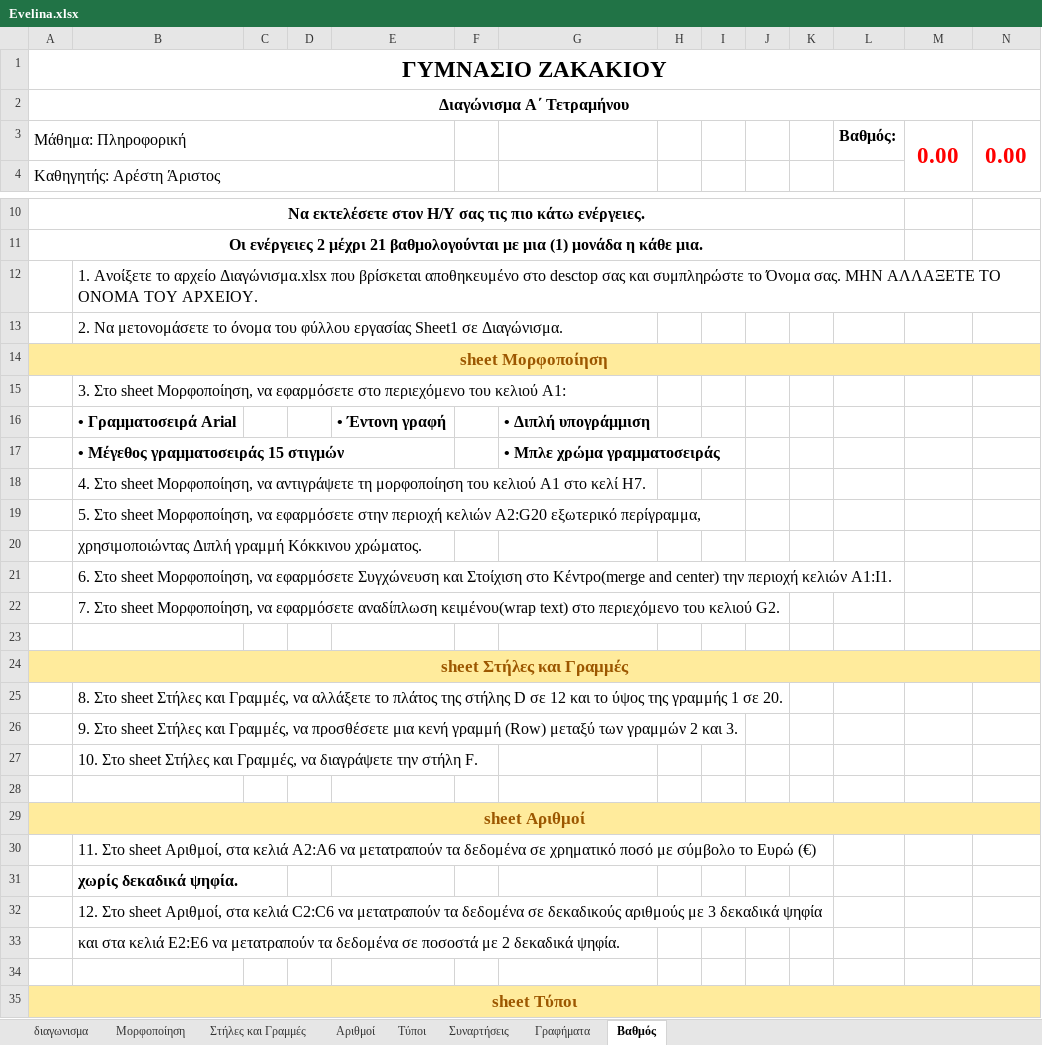
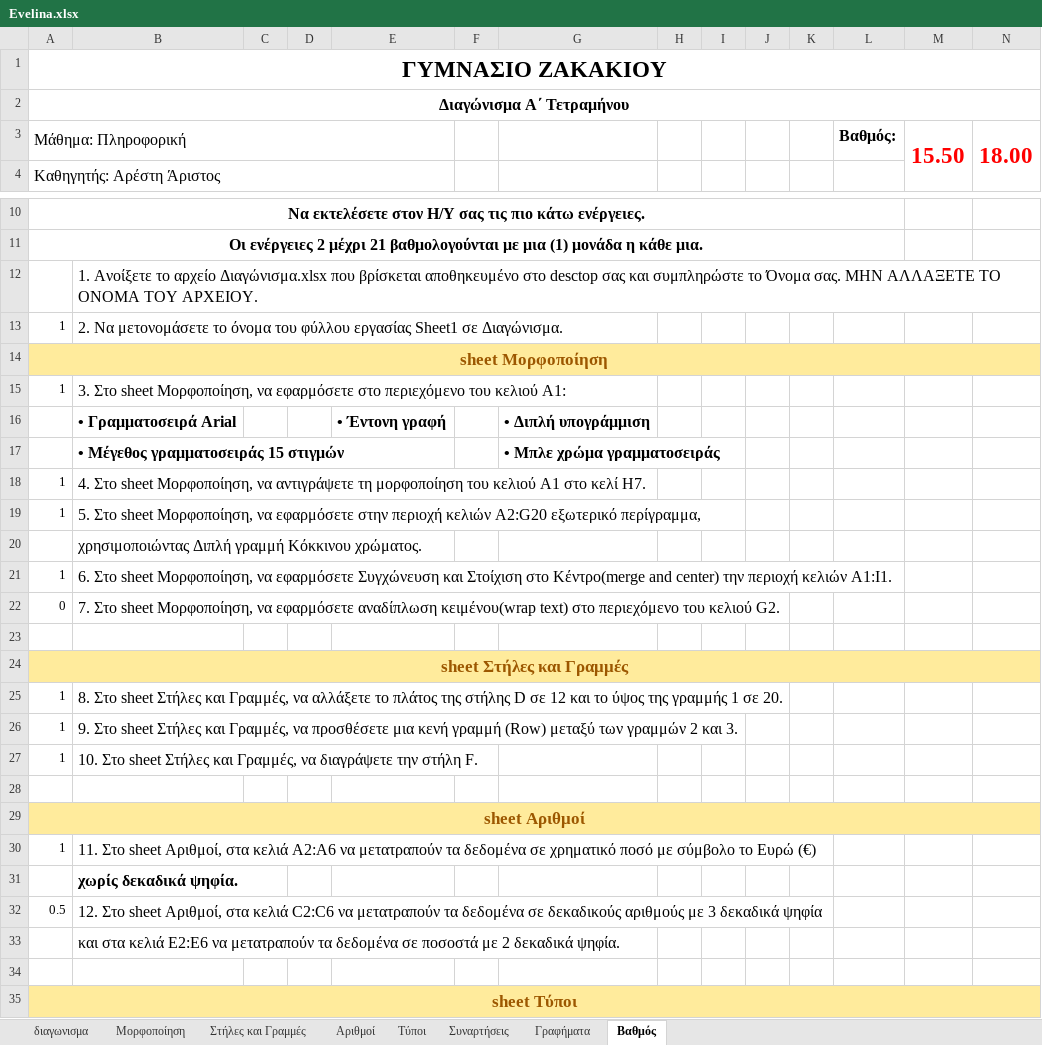
Before and after one commit to aristos32/education, an Excel workbook: schools-presentations/B Gymnasiou/ΔΙΑΓΩΝΙΣΜΑ EXCEL 2026-2027/PAST TESTS/B3b/Evelina.xlsx, sheet Βαθμός, drawn as a sheet; only a part is shown, gaps mark what is left out; values as stored, in another font and other column widths than the file's, no borders; the diff covers the shown part only; the diff names each change by its address in the sheet, - before the commit and + after, or states it on an @@ line.

```diff
--- a/schools-presentations/B Gymnasiou/ΔΙΑΓΩΝΙΣΜΑ EXCEL 2026-2027/PAST TESTS/B3b/Evelina.xlsx (sheet Βαθμός)
+++ b/schools-presentations/B Gymnasiou/ΔΙΑΓΩΝΙΣΜΑ EXCEL 2026-2027/PAST TESTS/B3b/Evelina.xlsx (sheet Βαθμός)
-M3: 0.00
+M3: 15.50
-N3: 0.00
+N3: 18.00
-A13: (empty)
+A13: 1
-A15: (empty)
+A15: 1
-A18:A19: (empty)
+A18:A19: 1
-A21: (empty)
+A21: 1
-A22: (empty)
+A22: 0
-A25:A27: (empty)
+A25:A27: 1
-A30: (empty)
+A30: 1
-A32: (empty)
+A32: 0.5
```
Also changed, not shown: 7 edited cells elsewhere in this sheet, schools-presentations/B Gymnasiou/ECDL/ecdl results.xlsx, schools-presentations/B Gymnasiou/ΔΙΑΓΩΝΙΣΜΑ EXCEL 2026-2027/PAST TESTS/B3b/georgia.xlsx, 7 other files.
